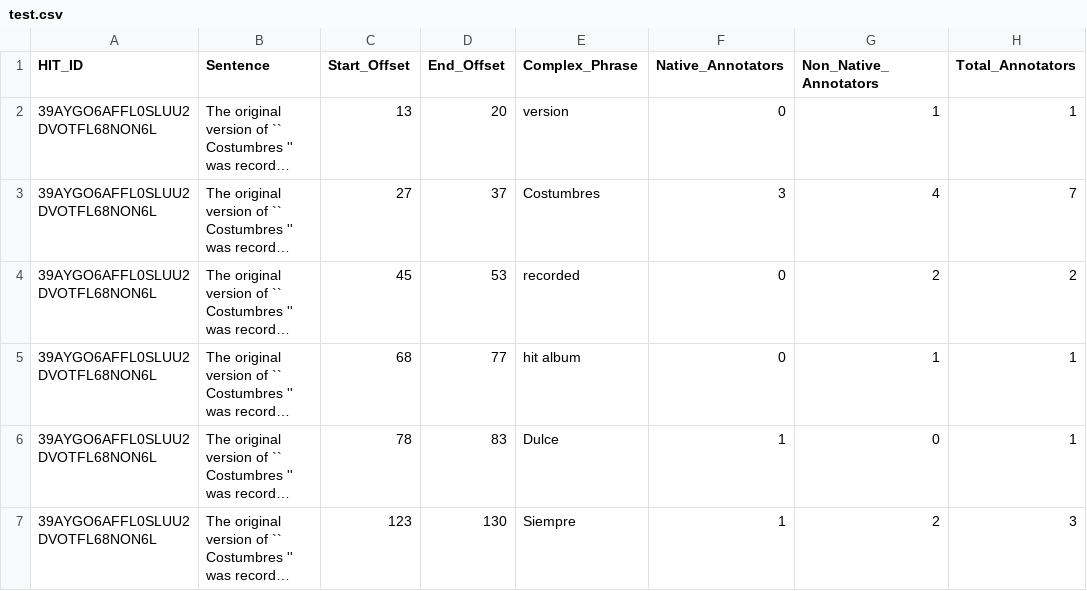
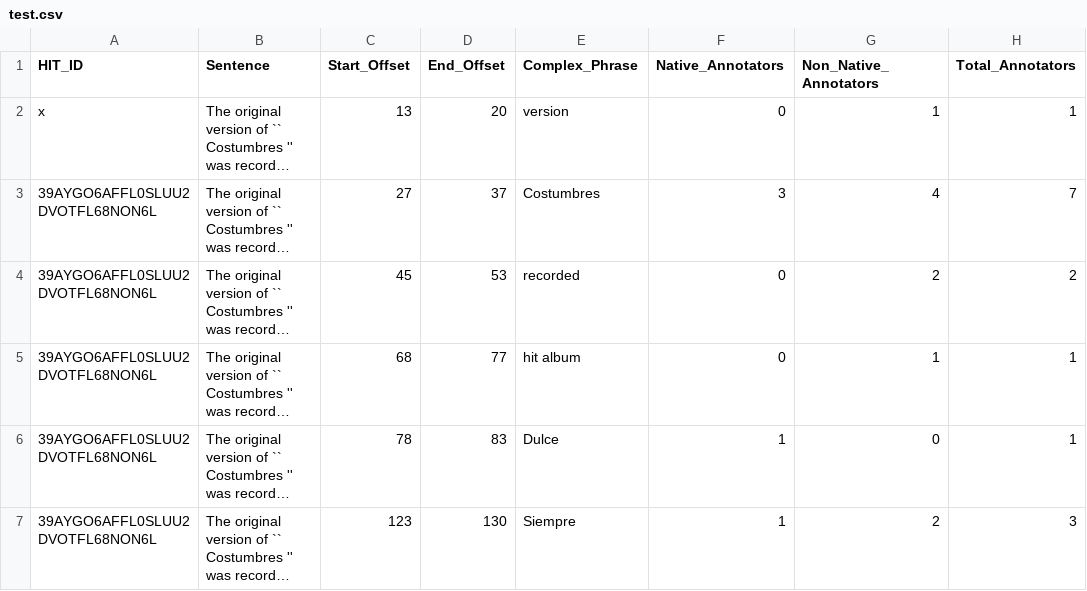
Before and after one commit to perviz822/personalizedcwi, a CSV file: Desktop/CWI/English_Wikipedia_Articles/test.csv, drawn as a sheet; only a part is shown; long unchanged cells end in …; the diff names each change by its address in the sheet, - before the commit and + after, or states it on an @@ line.

```diff
--- a/Desktop/CWI/English_Wikipedia_Articles/test.csv
+++ b/Desktop/CWI/English_Wikipedia_Articles/test.csv
-A2 (HIT_ID): 39AYGO6AFFL0SLUU2DVOTFL68NON6L
+A2 (HIT_ID): x
```
Also changed, not shown: 7 other files.
